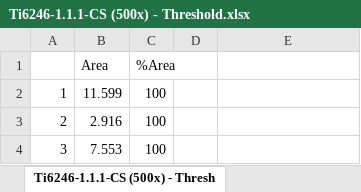
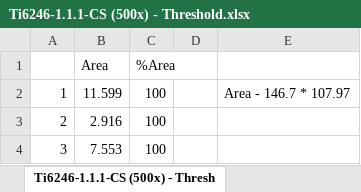
Before and after one commit to Sharanc25/Elements, an Excel workbook: Thesis/Images/Ti-6246/Microstructures/Edited/Ti6246-1.1.1-CS (500x) - Threshold.xlsx, sheet Ti6246-1.1.1-CS (500x) - Thresh, drawn as a sheet; only a part is shown; values as stored, in another font and other column widths than the file's, no borders; the diff names each change by its address in the sheet, - before the commit and + after, or states it on an @@ line.

Commit message:
/ ‘Thesis/Images/Ti-6246/Microstructures/Edited/Ti6246-1.1.1-CS (500x) - Threshold.xlsx’

```diff
--- a/Thesis/Images/Ti-6246/Microstructures/Edited/Ti6246-1.1.1-CS (500x) - Threshold.xlsx (sheet Ti6246-1.1.1-CS (500x) - Thresh)
+++ b/Thesis/Images/Ti-6246/Microstructures/Edited/Ti6246-1.1.1-CS (500x) - Threshold.xlsx (sheet Ti6246-1.1.1-CS (500x) - Thresh)
-E2: (empty)
+E2: Area - 146.7 * 107.97
```
